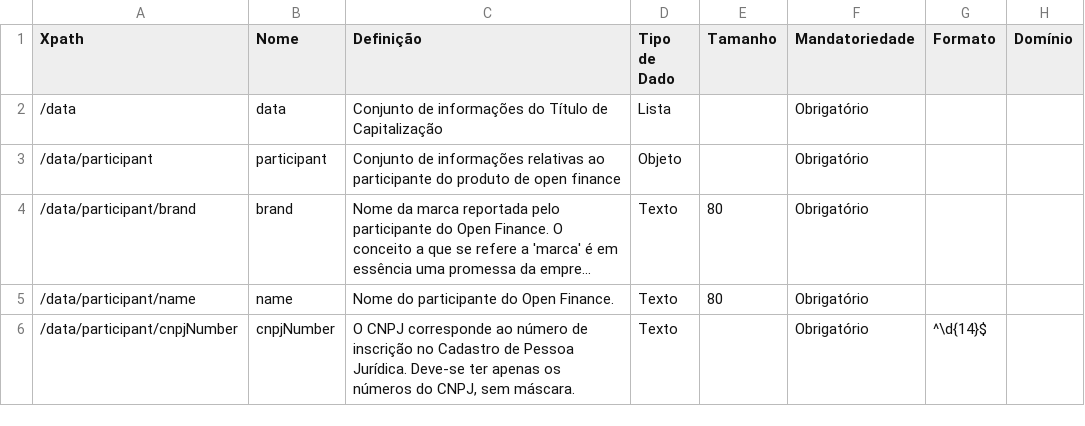
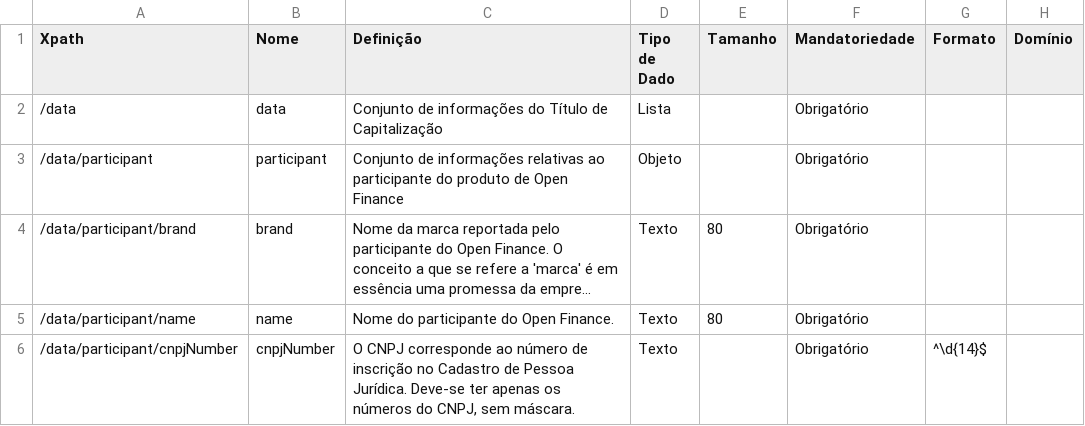
Before and after one commit to Sensedia/draft-openapi, a CSV file: dictionary/capitalizationBondsGetProducts_v1.csv, drawn as a sheet; only a part is shown; long unchanged cells end in …; the diff names each change by its address in the sheet, - before the commit and + after, or states it on an @@ line.

Commit message:
Corrigir escrita de `open finance` para `Open Finance` no objeto Participant

```diff
--- a/dictionary/capitalizationBondsGetProducts_v1.csv
+++ b/dictionary/capitalizationBondsGetProducts_v1.csv
-C3 (Definição): …produto de open finance
+C3 (Definição): …produto de Open Finance
```
Also changed, not shown: dictionary/exchangeGetOnlineRate_v1.csv, dictionary/exchangeGetVetValue_v1.csv, 19 other files.
